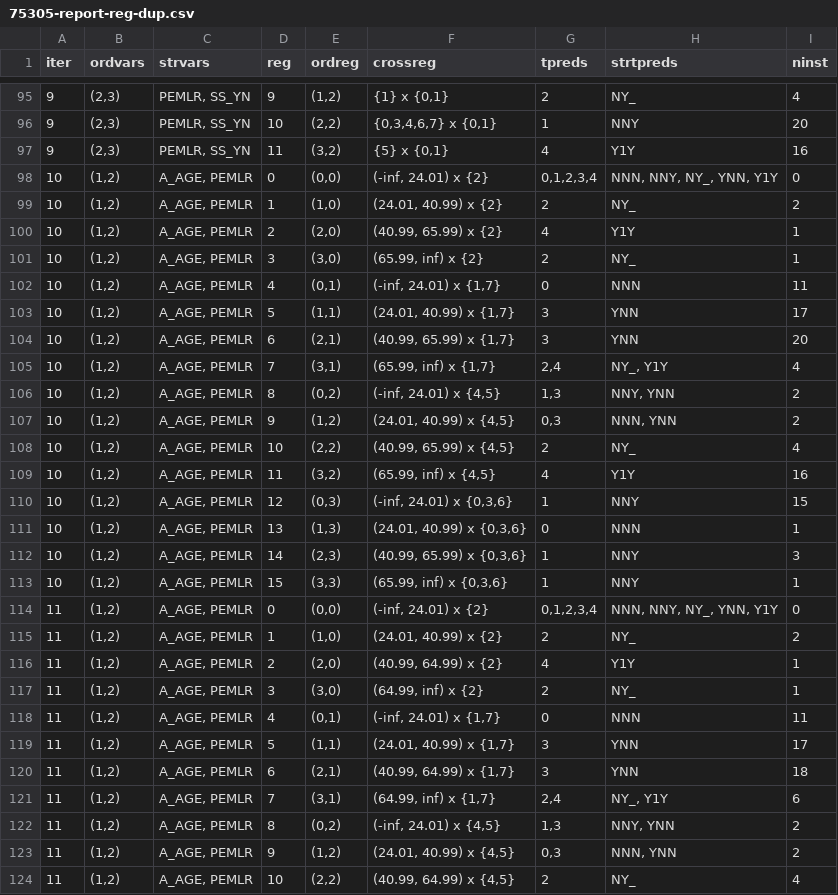
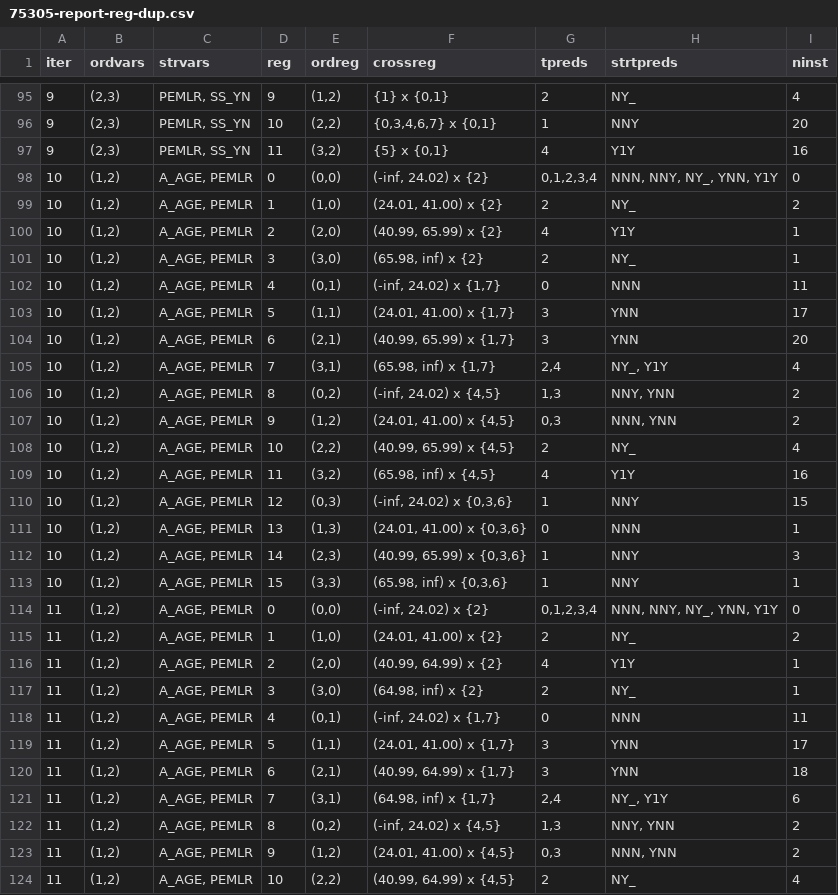
Before and after one commit to songkomkrit/phd, a CSV file: Outputs/Main/Box/seltrain20num3each20/75305-report-reg-dup.csv, drawn as a sheet; only a part is shown, gaps mark what is left out; the diff covers the shown part only.

```diff
--- a/Outputs/Main/Box/seltrain20num3each20/75305-report-reg-dup.csv
+++ b/Outputs/Main/Box/seltrain20num3each20/75305-report-reg-dup.csv
@@ -97,28 +97,28 @@ iter,ordvars,strvars,reg,ordreg,crossreg,tpreds,strtpreds,ninst
 9,"(2,3)","PEMLR, SS_YN",11,"(3,2)","{5} x {0,1}",4,Y1Y,16
-10,"(1,2)","A_AGE, PEMLR",0,"(0,0)","(-inf, 24.01) x {2}","0,1,2,3,4","NNN, NNY, NY_, YNN, Y1Y",0
-10,"(1,2)","A_AGE, PEMLR",1,"(1,0)","(24.01, 40.99) x {2}",2,NY_,2
+10,"(1,2)","A_AGE, PEMLR",0,"(0,0)","(-inf, 24.02) x {2}","0,1,2,3,4","NNN, NNY, NY_, YNN, Y1Y",0
+10,"(1,2)","A_AGE, PEMLR",1,"(1,0)","(24.01, 41.00) x {2}",2,NY_,2
 10,"(1,2)","A_AGE, PEMLR",2,"(2,0)","(40.99, 65.99) x {2}",4,Y1Y,1
-10,"(1,2)","A_AGE, PEMLR",3,"(3,0)","(65.99, inf) x {2}",2,NY_,1
-10,"(1,2)","A_AGE, PEMLR",4,"(0,1)","(-inf, 24.01) x {1,7}",0,NNN,11
-10,"(1,2)","A_AGE, PEMLR",5,"(1,1)","(24.01, 40.99) x {1,7}",3,YNN,17
+10,"(1,2)","A_AGE, PEMLR",3,"(3,0)","(65.98, inf) x {2}",2,NY_,1
+10,"(1,2)","A_AGE, PEMLR",4,"(0,1)","(-inf, 24.02) x {1,7}",0,NNN,11
+10,"(1,2)","A_AGE, PEMLR",5,"(1,1)","(24.01, 41.00) x {1,7}",3,YNN,17
 10,"(1,2)","A_AGE, PEMLR",6,"(2,1)","(40.99, 65.99) x {1,7}",3,YNN,20
-10,"(1,2)","A_AGE, PEMLR",7,"(3,1)","(65.99, inf) x {1,7}","2,4","NY_, Y1Y",4
-10,"(1,2)","A_AGE, PEMLR",8,"(0,2)","(-inf, 24.01) x {4,5}","1,3","NNY, YNN",2
-10,"(1,2)","A_AGE, PEMLR",9,"(1,2)","(24.01, 40.99) x {4,5}","0,3","NNN, YNN",2
+10,"(1,2)","A_AGE, PEMLR",7,"(3,1)","(65.98, inf) x {1,7}","2,4","NY_, Y1Y",4
+10,"(1,2)","A_AGE, PEMLR",8,"(0,2)","(-inf, 24.02) x {4,5}","1,3","NNY, YNN",2
+10,"(1,2)","A_AGE, PEMLR",9,"(1,2)","(24.01, 41.00) x {4,5}","0,3","NNN, YNN",2
 10,"(1,2)","A_AGE, PEMLR",10,"(2,2)","(40.99, 65.99) x {4,5}",2,NY_,4
-10,"(1,2)","A_AGE, PEMLR",11,"(3,2)","(65.99, inf) x {4,5}",4,Y1Y,16
-10,"(1,2)","A_AGE, PEMLR",12,"(0,3)","(-inf, 24.01) x {0,3,6}",1,NNY,15
-10,"(1,2)","A_AGE, PEMLR",13,"(1,3)","(24.01, 40.99) x {0,3,6}",0,NNN,1
+10,"(1,2)","A_AGE, PEMLR",11,"(3,2)","(65.98, inf) x {4,5}",4,Y1Y,16
+10,"(1,2)","A_AGE, PEMLR",12,"(0,3)","(-inf, 24.02) x {0,3,6}",1,NNY,15
+10,"(1,2)","A_AGE, PEMLR",13,"(1,3)","(24.01, 41.00) x {0,3,6}",0,NNN,1
 10,"(1,2)","A_AGE, PEMLR",14,"(2,3)","(40.99, 65.99) x {0,3,6}",1,NNY,3
-10,"(1,2)","A_AGE, PEMLR",15,"(3,3)","(65.99, inf) x {0,3,6}",1,NNY,1
-11,"(1,2)","A_AGE, PEMLR",0,"(0,0)","(-inf, 24.01) x {2}","0,1,2,3,4","NNN, NNY, NY_, YNN, Y1Y",0
-11,"(1,2)","A_AGE, PEMLR",1,"(1,0)","(24.01, 40.99) x {2}",2,NY_,2
+10,"(1,2)","A_AGE, PEMLR",15,"(3,3)","(65.98, inf) x {0,3,6}",1,NNY,1
+11,"(1,2)","A_AGE, PEMLR",0,"(0,0)","(-inf, 24.02) x {2}","0,1,2,3,4","NNN, NNY, NY_, YNN, Y1Y",0
+11,"(1,2)","A_AGE, PEMLR",1,"(1,0)","(24.01, 41.00) x {2}",2,NY_,2
 11,"(1,2)","A_AGE, PEMLR",2,"(2,0)","(40.99, 64.99) x {2}",4,Y1Y,1
-11,"(1,2)","A_AGE, PEMLR",3,"(3,0)","(64.99, inf) x {2}",2,NY_,1
-11,"(1,2)","A_AGE, PEMLR",4,"(0,1)","(-inf, 24.01) x {1,7}",0,NNN,11
-11,"(1,2)","A_AGE, PEMLR",5,"(1,1)","(24.01, 40.99) x {1,7}",3,YNN,17
+11,"(1,2)","A_AGE, PEMLR",3,"(3,0)","(64.98, inf) x {2}",2,NY_,1
+11,"(1,2)","A_AGE, PEMLR",4,"(0,1)","(-inf, 24.02) x {1,7}",0,NNN,11
+11,"(1,2)","A_AGE, PEMLR",5,"(1,1)","(24.01, 41.00) x {1,7}",3,YNN,17
 11,"(1,2)","A_AGE, PEMLR",6,"(2,1)","(40.99, 64.99) x {1,7}",3,YNN,18
-11,"(1,2)","A_AGE, PEMLR",7,"(3,1)","(64.99, inf) x {1,7}","2,4","NY_, Y1Y",6
-11,"(1,2)","A_AGE, PEMLR",8,"(0,2)","(-inf, 24.01) x {4,5}","1,3","NNY, YNN",2
-11,"(1,2)","A_AGE, PEMLR",9,"(1,2)","(24.01, 40.99) x {4,5}","0,3","NNN, YNN",2
+11,"(1,2)","A_AGE, PEMLR",7,"(3,1)","(64.98, inf) x {1,7}","2,4","NY_, Y1Y",6
+11,"(1,2)","A_AGE, PEMLR",8,"(0,2)","(-inf, 24.02) x {4,5}","1,3","NNY, YNN",2
+11,"(1,2)","A_AGE, PEMLR",9,"(1,2)","(24.01, 41.00) x {4,5}","0,3","NNN, YNN",2
 11,"(1,2)","A_AGE, PEMLR",10,"(2,2)","(40.99, 64.99) x {4,5}",2,NY_,4
```
Also changed, not shown: 44 edited cells elsewhere in this file, Outputs/Main/Box/seltrain20num3each20/75305-exam-diff.csv, Outputs/Main/Box/seltrain20num3each20/75305-exam-full.csv, 7 other files.
